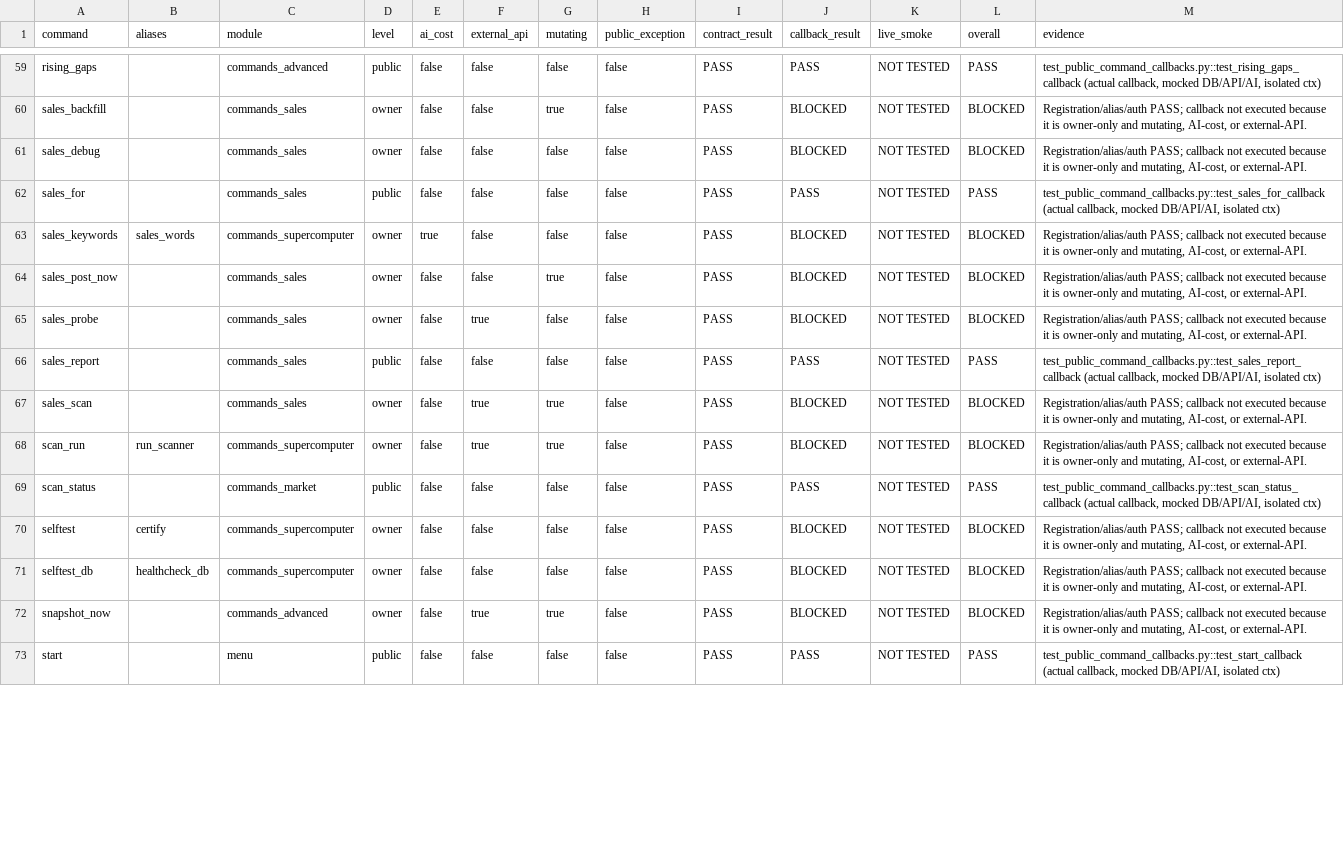
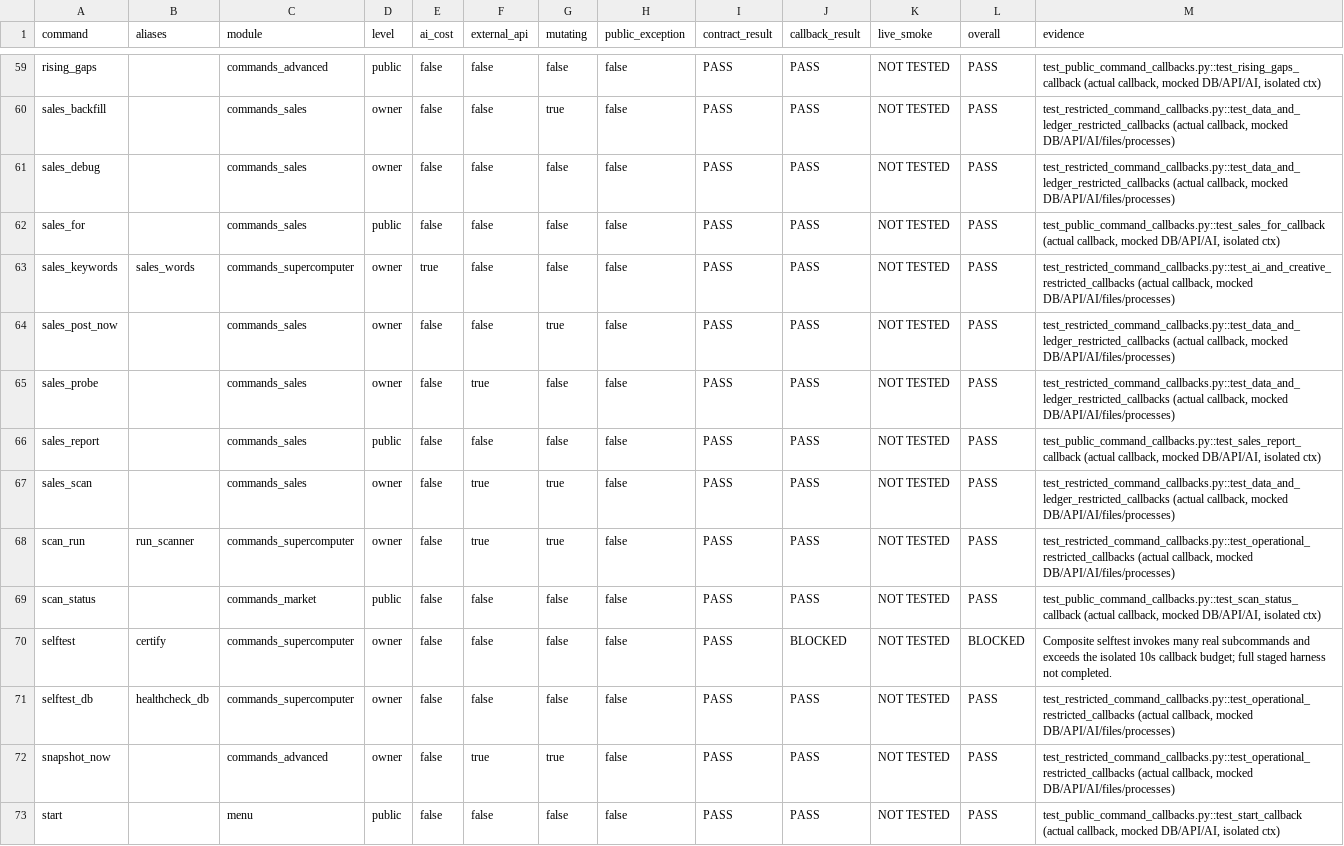
Before and after one commit to fiverrdev44-collab/robux-ugc-advanced, a CSV file: FINAL_COMMAND_MATRIX.csv, drawn as a sheet; only a part is shown, gaps mark what is left out; the diff covers the shown part only; the diff names each change by its address in the sheet, - before the commit and + after, or states it on an @@ line.

Commit message:
Certify restricted command callbacks and write authorization

```diff
--- a/FINAL_COMMAND_MATRIX.csv
+++ b/FINAL_COMMAND_MATRIX.csv
-J60:J61 (callback_result): BLOCKED
+J60:J61 (callback_result): PASS
-L60:L61 (overall): BLOCKED
+L60:L61 (overall): PASS
-M60:M61 (evidence): Registration/alias/auth PASS; callback not executed because it is owner-only and mutating, AI-cost, or external-API.
+M60:M61 (evidence): test_restricted_command_callbacks.py::test_data_and_ledger_restricted_callbacks (actual callback, mocked DB/API/AI/files/processes)
-J63:J65 (callback_result): BLOCKED
+J63:J65 (callback_result): PASS
-L63:L65 (overall): BLOCKED
+L63:L65 (overall): PASS
-M63 (evidence): Registration/alias/auth PASS; callback not executed because it is owner-only and mutating, AI-cost, or external-API.
+M63 (evidence): test_restricted_command_callbacks.py::test_ai_and_creative_restricted_callbacks (actual callback, mocked DB/API/AI/files/processes)
-M64:M65 (evidence): Registration/alias/auth PASS; callback not executed because it is owner-only and mutating, AI-cost, or external-API.
+M64:M65 (evidence): test_restricted_command_callbacks.py::test_data_and_ledger_restricted_callbacks (actual callback, mocked DB/API/AI/files/processes)
-J67:J68 (callback_result): BLOCKED
+J67:J68 (callback_result): PASS
-L67:L68 (overall): BLOCKED
+L67:L68 (overall): PASS
-M67 (evidence): Registration/alias/auth PASS; callback not executed because it is owner-only and mutating, AI-cost, or external-API.
+M67 (evidence): test_restricted_command_callbacks.py::test_data_and_ledger_restricted_callbacks (actual callback, mocked DB/API/AI/files/processes)
-M68 (evidence): Registration/alias/auth PASS; callback not executed because it is owner-only and mutating, AI-cost, or external-API.
+M68 (evidence): test_restricted_command_callbacks.py::test_operational_restricted_callbacks (actual callback, mocked DB/API/AI/files/processes)
-M70 (evidence): Registration/alias/auth PASS; callback not executed because it is owner-only and mutating, AI-cost, or external-API.
+M70 (evidence): Composite selftest invokes many real subcommands and exceeds the isolated 10s callback budget; full staged harness not completed.
-J71:J72 (callback_result): BLOCKED
+J71:J72 (callback_result): PASS
-L71:L72 (overall): BLOCKED
+L71:L72 (overall): PASS
-M71:M72 (evidence): Registration/alias/auth PASS; callback not executed because it is owner-only and mutating, AI-cost, or external-API.
+M71:M72 (evidence): test_restricted_command_callbacks.py::test_operational_restricted_callbacks (actual callback, mocked DB/API/AI/files/processes)
```
Also changed, not shown: 134 edited cells elsewhere in this file, 9 other files.
